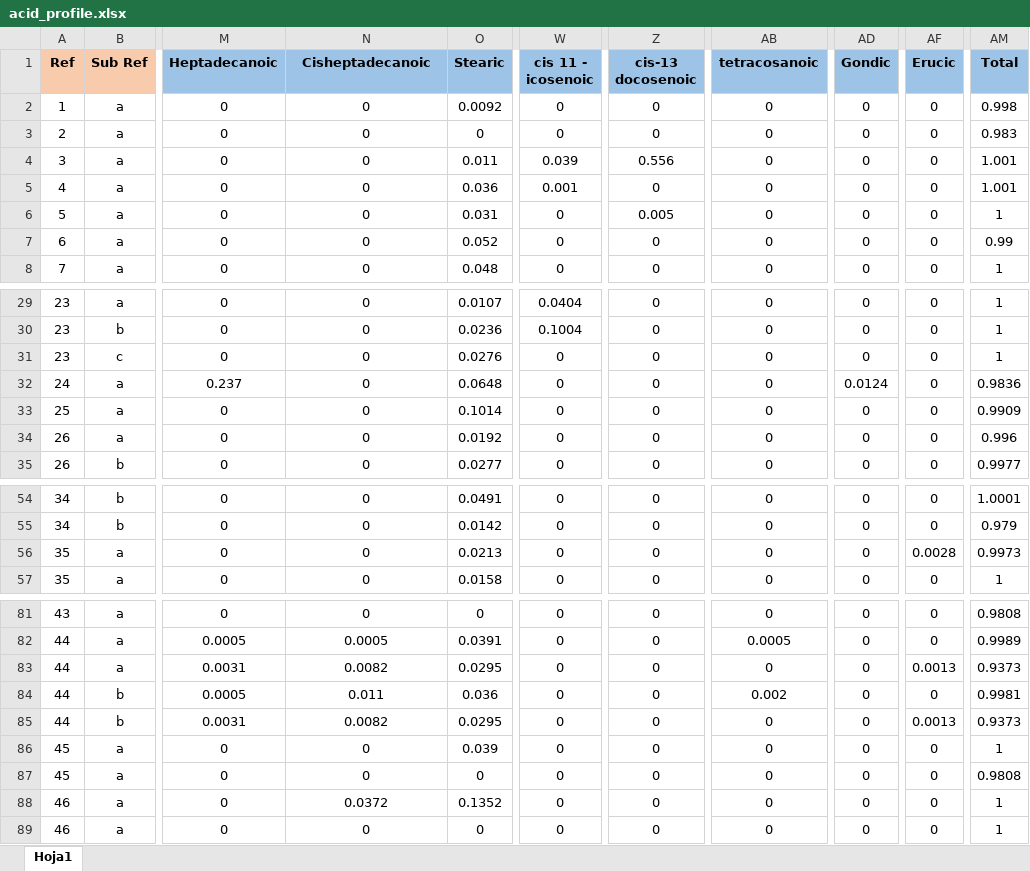
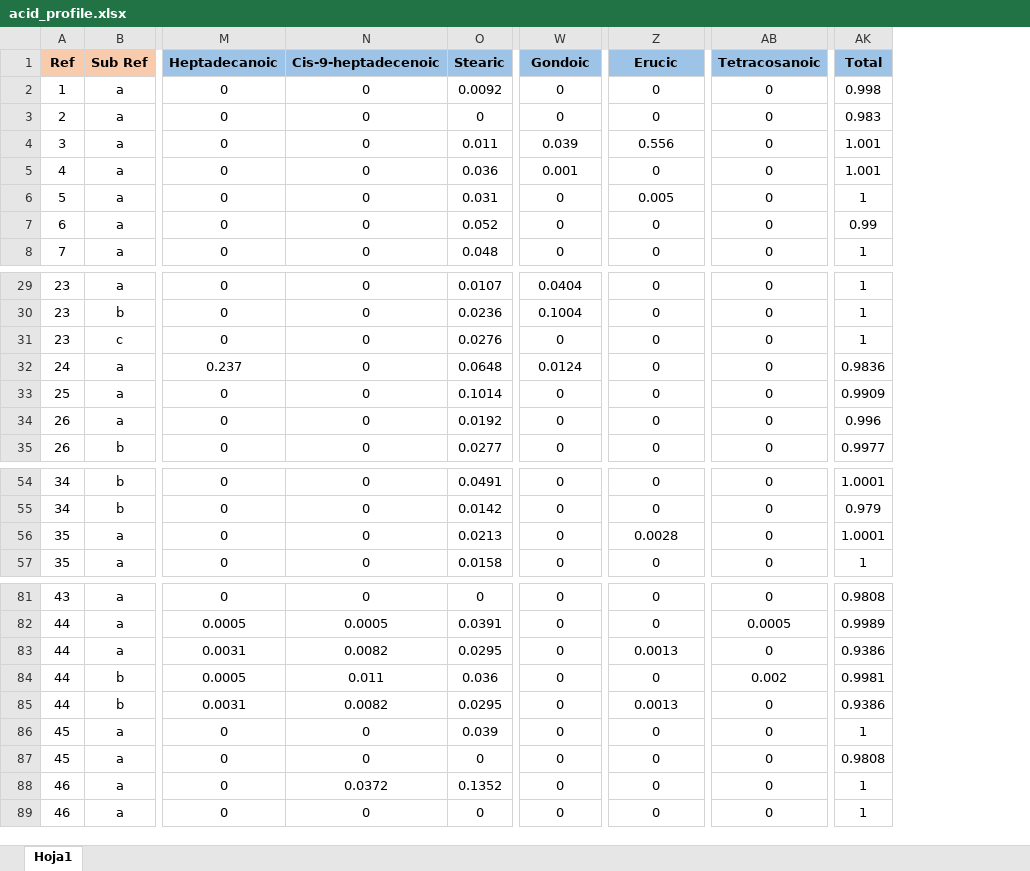
Before and after one commit to Juandhb99/ThermOleo, an Excel workbook: Thermodynamics/UnifacDortmund/Experimental_Data/data/acid_profile.xlsx, sheet Hoja1, drawn as a sheet; only a part is shown, gaps mark what is left out; values as stored, in another font and other column widths than the file's, no borders; removed rows and columns are numbered as before the commit, all else as after; the diff names each change by its address in the sheet, - before the commit and + after, or states it on an @@ line.

Commit message:
update acid profiles and properties

```diff
--- a/Thermodynamics/UnifacDortmund/Experimental_Data/data/acid_profile.xlsx (sheet Hoja1)
+++ b/Thermodynamics/UnifacDortmund/Experimental_Data/data/acid_profile.xlsx (sheet Hoja1)
-column AD (Gondic), rows 2-8: all 0; rows 29-35: 0 | 0 | 0 | 0.0124 | 0 | 0 | 0; rows 54-57: all 0; rows 81-89: all 0
-column AF (Erucic), rows 2-8: all 0; rows 29-35: all 0; rows 54-57: 0 | 0 | 0.0028 | 0; rows 81-89: 0 | 0 | 0.0013 | 0 | 0.0013 | 0 | 0 | 0 | 0
-N1: Cisheptadecanoic
+N1: Cis-9-heptadecenoic
-W1: cis 11 - icosenoic
+W1: Gondoic
-Z1: cis-13 docosenoic
+Z1: Erucic
-AB1: tetracosanoic
+AB1: Tetracosanoic
-W32 (Gondoic): 0
+W32 (Gondoic): 0.0124
-Z56 (Erucic): 0
+Z56 (Erucic): 0.0028
-AK56 (Total): 0.9973
+AK56 (Total): 1.0001
-Z83 (Erucic): 0
+Z83 (Erucic): 0.0013
-AK83 (Total): 0.9373
+AK83 (Total): 0.9386
-Z85 (Erucic): 0
+Z85 (Erucic): 0.0013
-AK85 (Total): 0.9373
+AK85 (Total): 0.9386
```
Also changed, not shown: formulas that keep their value, 1 other file.
